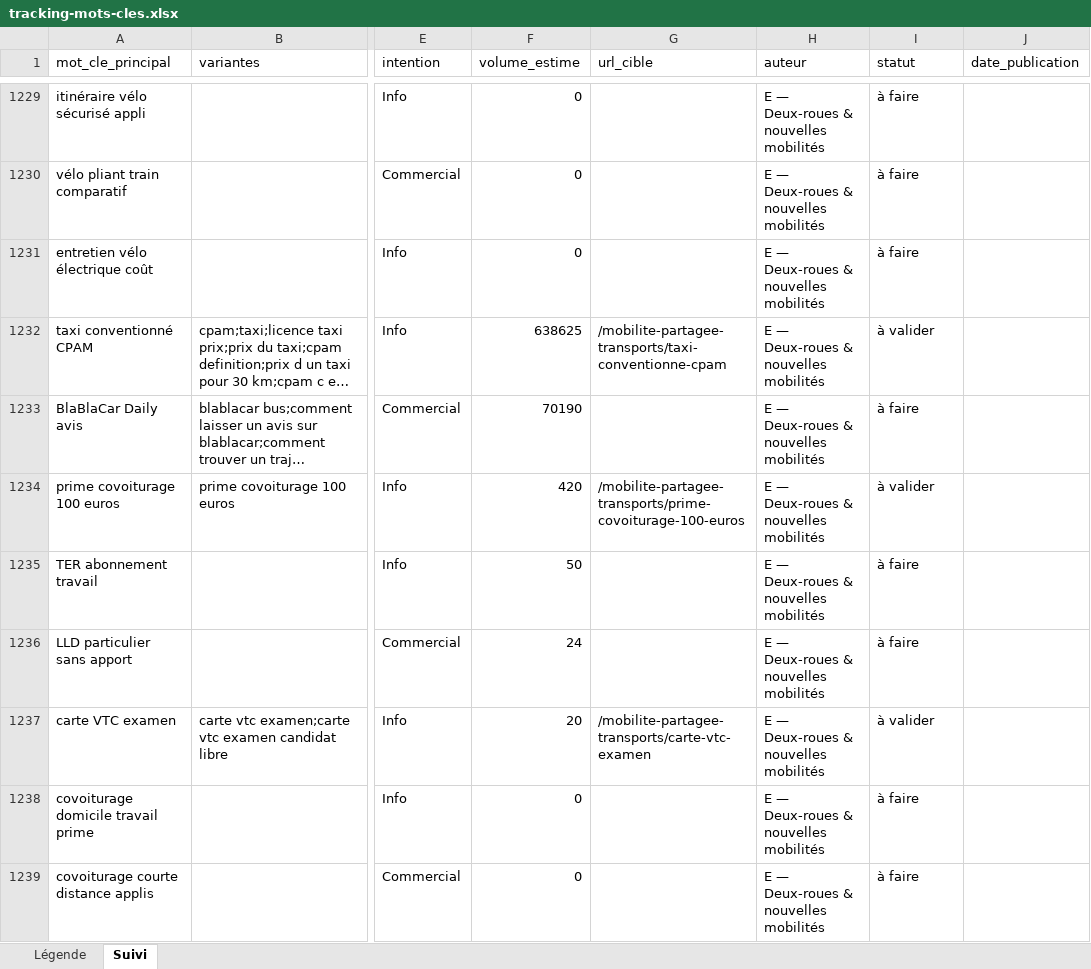
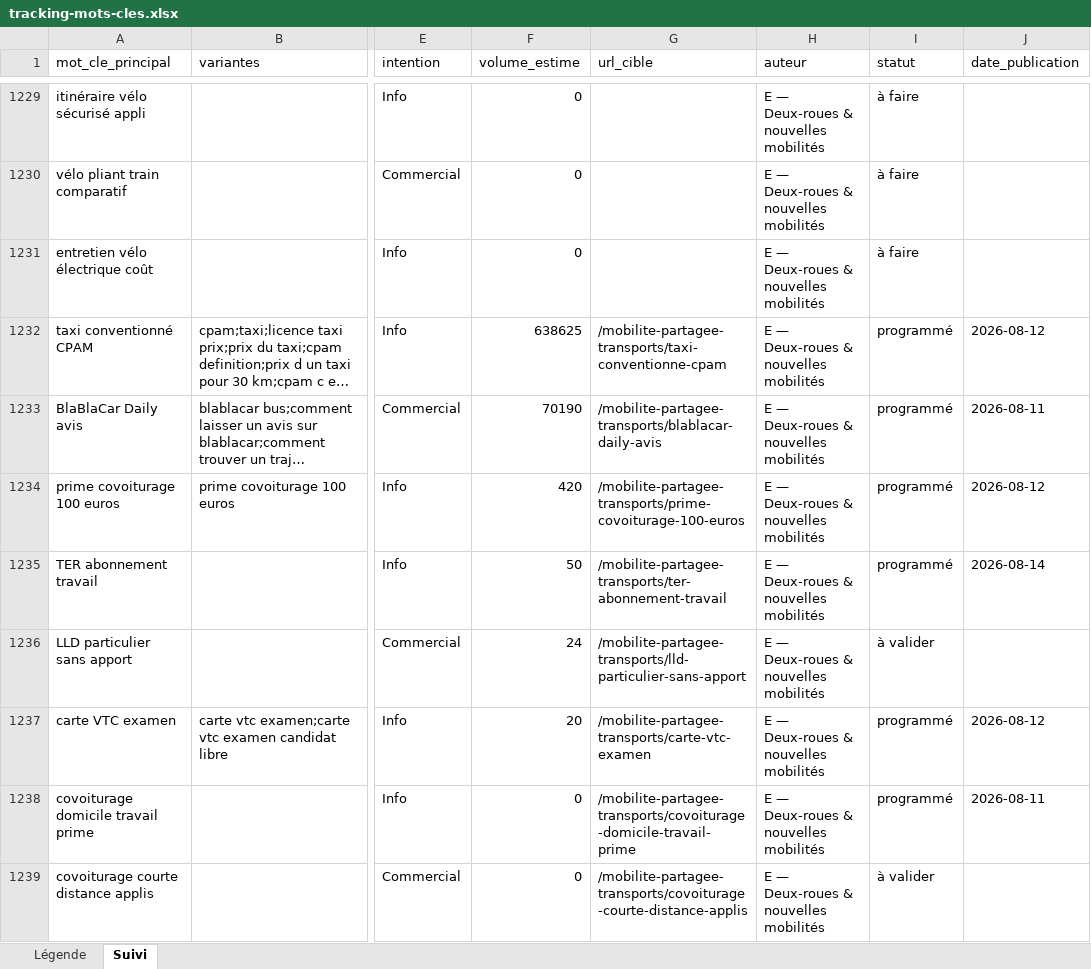
Before and after one commit to Rabary17/autoseo, an Excel workbook: data/keywords/tracking-mots-cles.xlsx, sheet Suivi, drawn as a sheet; only a part is shown, gaps mark what is left out; long unchanged cells end in …; values as stored, in another font and other column widths than the file's, no borders; the diff covers the shown part only; the diff names each change by its address in the sheet, - before the commit and + after, or states it on an @@ line.

```diff
--- a/data/keywords/tracking-mots-cles.xlsx (sheet Suivi)
+++ b/data/keywords/tracking-mots-cles.xlsx (sheet Suivi)
-I1232 (statut): à valider
+I1232 (statut): programmé
-J1232 (date_publication): (empty)
+J1232 (date_publication): 2026-08-12
-G1233 (url_cible): (empty)
+G1233 (url_cible): /mobilite-partagee-transports/blablacar-daily-avis
-I1233 (statut): à faire
+I1233 (statut): programmé
-J1233 (date_publication): (empty)
+J1233 (date_publication): 2026-08-11
-I1234 (statut): à valider
+I1234 (statut): programmé
-J1234 (date_publication): (empty)
+J1234 (date_publication): 2026-08-12
-G1235 (url_cible): (empty)
+G1235 (url_cible): /mobilite-partagee-transports/ter-abonnement-travail
-I1235 (statut): à faire
+I1235 (statut): programmé
-J1235 (date_publication): (empty)
+J1235 (date_publication): 2026-08-14
-G1236 (url_cible): (empty)
+G1236 (url_cible): /mobilite-partagee-transports/lld-particulier-sans-apport
-I1236 (statut): à faire
+I1236 (statut): à valider
-I1237 (statut): à valider
+I1237 (statut): programmé
-J1237 (date_publication): (empty)
+J1237 (date_publication): 2026-08-12
-G1238 (url_cible): (empty)
+G1238 (url_cible): /mobilite-partagee-transports/covoiturage-domicile-travail-prime
-I1238 (statut): à faire
+I1238 (statut): programmé
-J1238 (date_publication): (empty)
+J1238 (date_publication): 2026-08-11
-G1239 (url_cible): (empty)
+G1239 (url_cible): /mobilite-partagee-transports/covoiturage-courte-distance-applis
-I1239 (statut): à faire
+I1239 (statut): à valider
```
Also changed, not shown: 94 edited cells elsewhere in this sheet, 17 other files.
